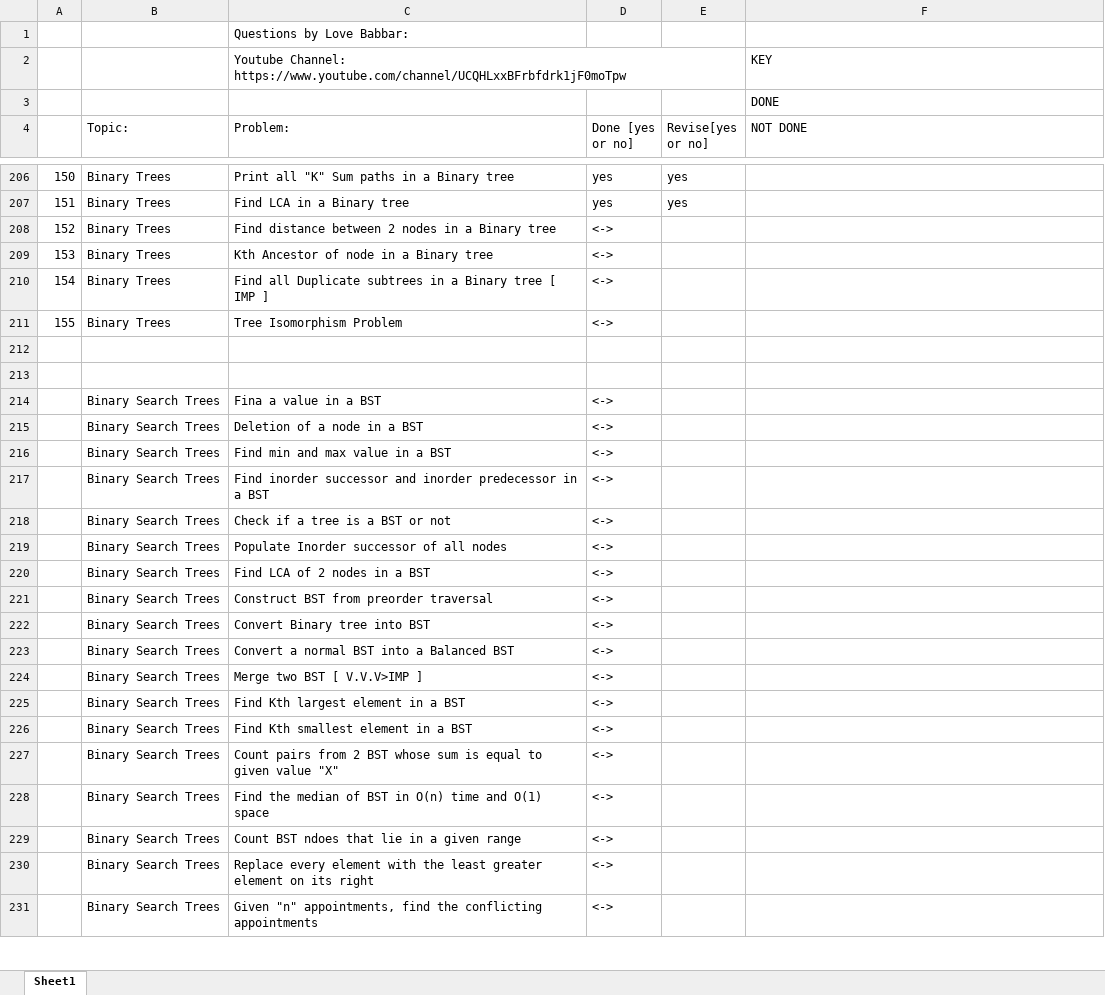
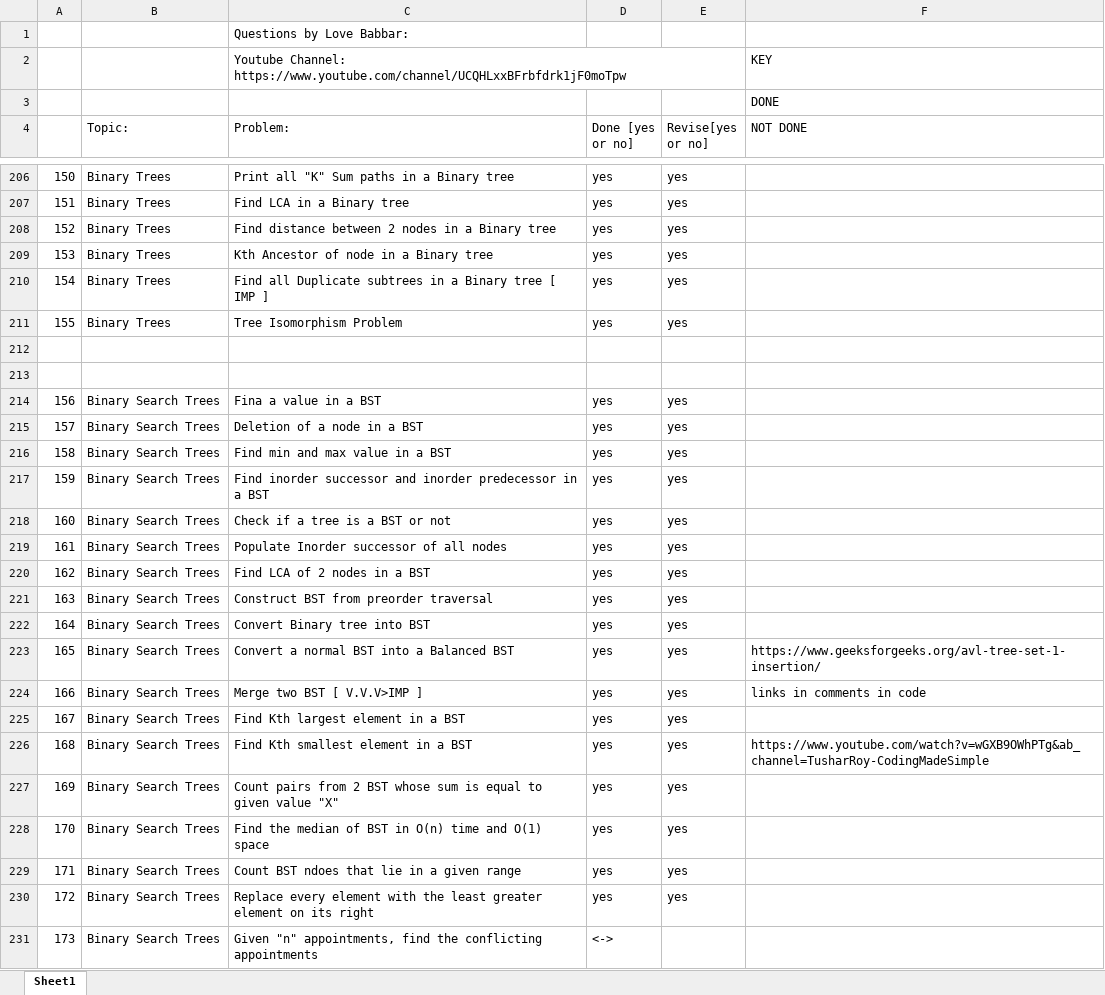
Before and after one commit to yashrajsingh11/DSA_Practice, an Excel workbook: FINAL450.xlsx, sheet Sheet1, drawn as a sheet; only a part is shown, gaps mark what is left out; values as stored, in another font and other column widths than the file's, no cell formats; the diff covers the shown part only; the diff names each change by its address in the sheet, - before the commit and + after, or states it on an @@ line.

Commit message:
Added DS - Binary Search Tree

```diff
--- a/FINAL450.xlsx (sheet Sheet1)
+++ b/FINAL450.xlsx (sheet Sheet1)
-D208:D211 (Done [yes or no]): <->
+D208:D211 (Done [yes or no]): yes
-E208:E211 (Revise[yes or no]): (empty)
+E208:E211 (Revise[yes or no]): yes
-A214: (empty)
+A214: 156
-D214:D230 (Done [yes or no]): <->
+D214:D230 (Done [yes or no]): yes
-E214:E230 (Revise[yes or no]): (empty)
+E214:E230 (Revise[yes or no]): yes
-A215: (empty)
+A215: 157
-A216: (empty)
+A216: 158
-A217: (empty)
+A217: 159
-A218: (empty)
+A218: 160
-A219: (empty)
+A219: 161
-A220: (empty)
+A220: 162
-A221: (empty)
+A221: 163
-A222: (empty)
+A222: 164
-A223: (empty)
+A223: 165
-F223 (NOT DONE): (empty)
+F223 (NOT DONE): https://www.geeksforgeeks.org/avl-tree-set-1-insertion/
-A224: (empty)
+A224: 166
-F224 (NOT DONE): (empty)
+F224 (NOT DONE): links in comments in code
-A225: (empty)
+A225: 167
-A226: (empty)
+A226: 168
-F226 (NOT DONE): (empty)
+F226 (NOT DONE): https://www.youtube.com/watch?v=wGXB9OWhPTg&ab_channel=TusharRoy-CodingMadeSimple
-A227: (empty)
+A227: 169
-A228: (empty)
+A228: 170
-A229: (empty)
+A229: 171
-A230: (empty)
+A230: 172
-A231: (empty)
+A231: 173
```
Also changed, not shown: 5 edited cells elsewhere in this sheet, cell formats, 23 other files.
